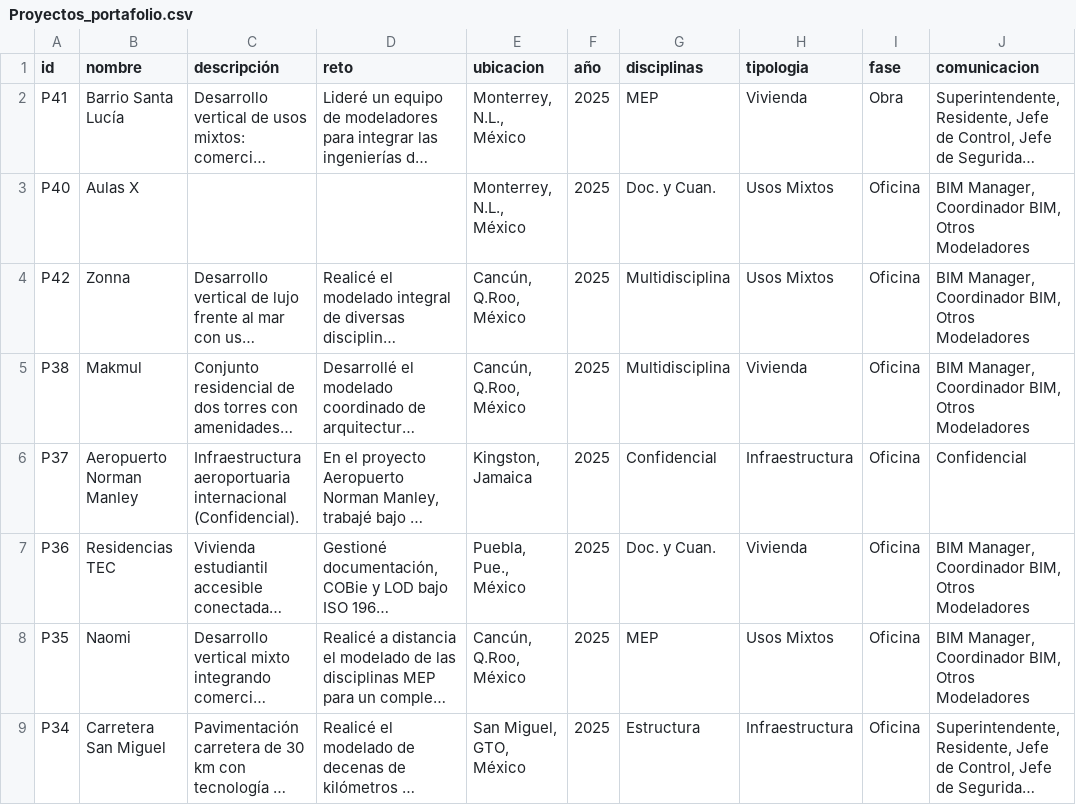
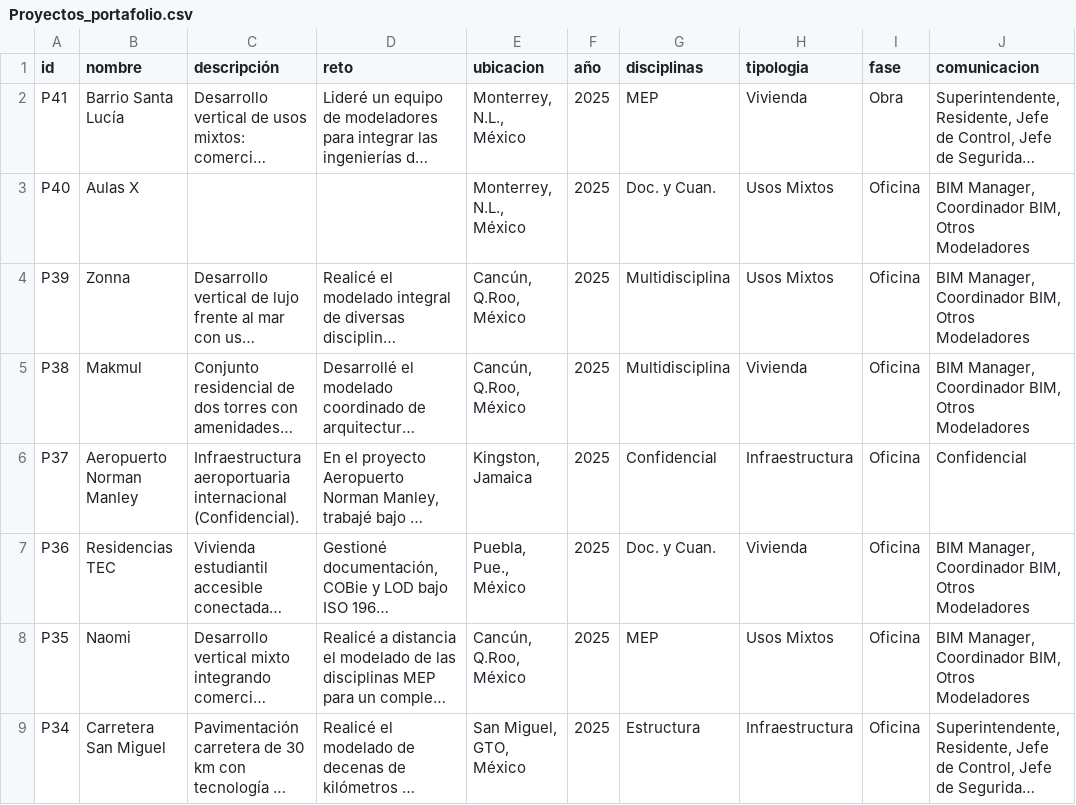
Before and after one commit to eduardoehr89-source/portafolio, a CSV file: Proyectos_portafolio.csv, drawn as a sheet; only a part is shown; long unchanged cells end in …; the diff names each change by its address in the sheet, - before the commit and + after, or states it on an @@ line.

Commit message:
Add files via upload

```diff
--- a/Proyectos_portafolio.csv
+++ b/Proyectos_portafolio.csv
-A4 (id): P42
+A4 (id): P39
```
